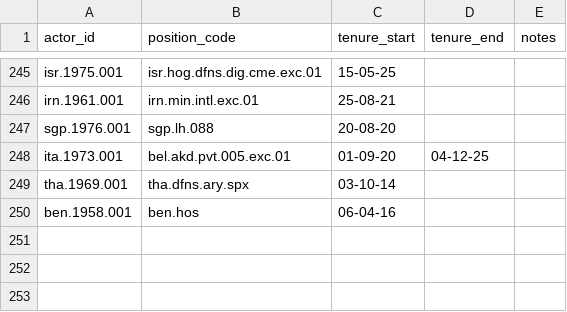
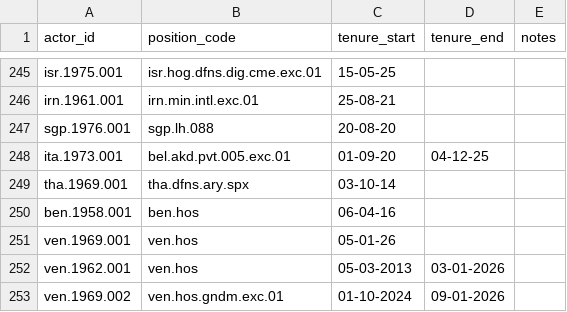
Before and after one commit to globalnarratives/event_engine_v1.0, a CSV file: seed_data/tenure_codes.csv, drawn as a sheet; only a part is shown, gaps mark what is left out; the diff names each change by its address in the sheet, - before the commit and + after, or states it on an @@ line.

```diff
--- a/seed_data/tenure_codes.csv
+++ b/seed_data/tenure_codes.csv
+row 251: ven.1969.001 | ven.hos | 05-01-26
+row 252: ven.1962.001 | ven.hos | 05-03-2013 | 03-01-2026
+row 253: ven.1969.002 | ven.hos.gndm.exc.01 | 01-10-2024 | 09-01-2026
```
Also changed, not shown: seed_data/actor_codes.csv, seed_data/institution_codes.csv, 4 other files.
